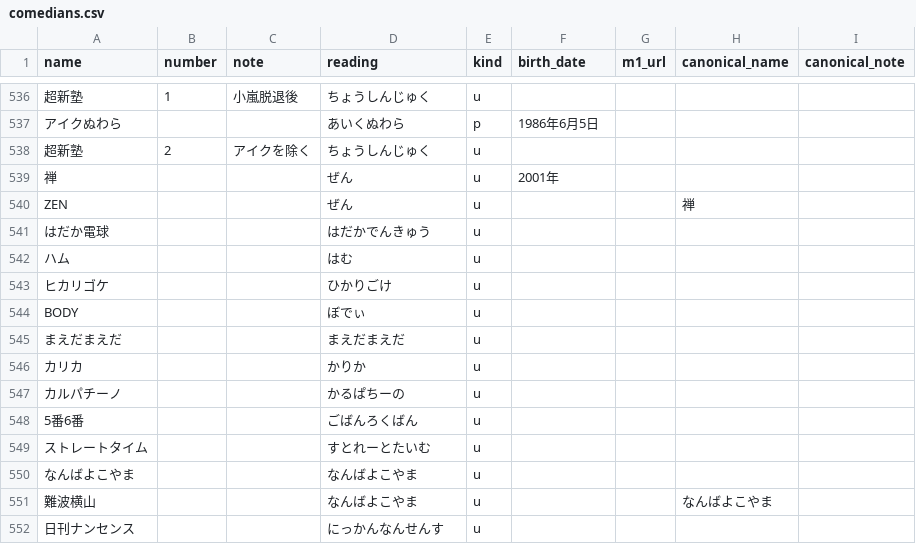
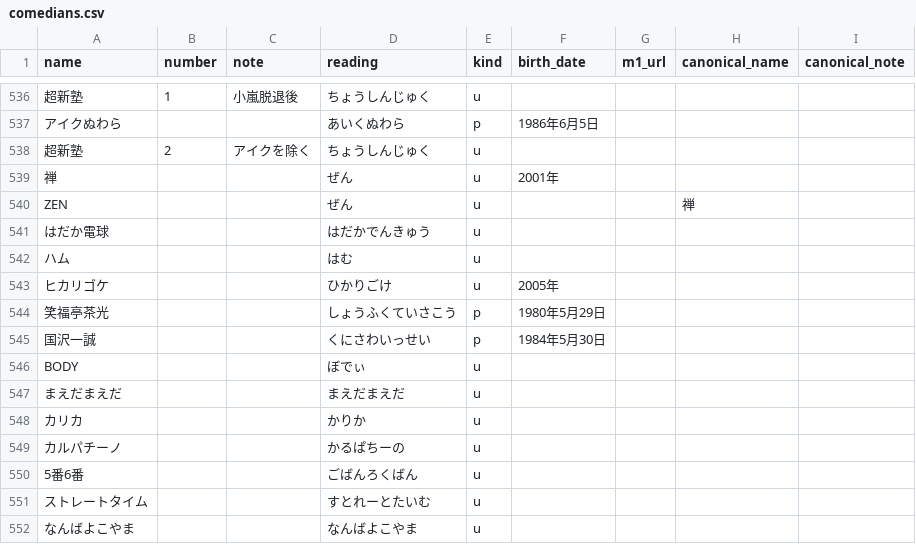
Before and after one commit to gmmtea/owarai-data, a CSV file: seed_csv/comedians.csv, drawn as a sheet; only a part is shown, gaps mark what is left out; the shorter side is filled out with more unchanged rows.

```diff
--- a/seed_csv/comedians.csv
+++ b/seed_csv/comedians.csv
@@ -542,3 +542,5 @@ ZEN,,,ぜん,u,,,禅,
 ハム,,,はむ,u,,,,
-ヒカリゴケ,,,ひかりごけ,u,,,,
+ヒカリゴケ,,,ひかりごけ,u,2005年,,,
+笑福亭茶光,,,しょうふくていさこう,p,1980年5月29日,,,
+国沢一誠,,,くにさわいっせい,p,1984年5月30日,,,
 BODY,,,ぼでぃ,u,,,,
```
Also changed, not shown: seed_csv/memberships.csv, 1 other file.
